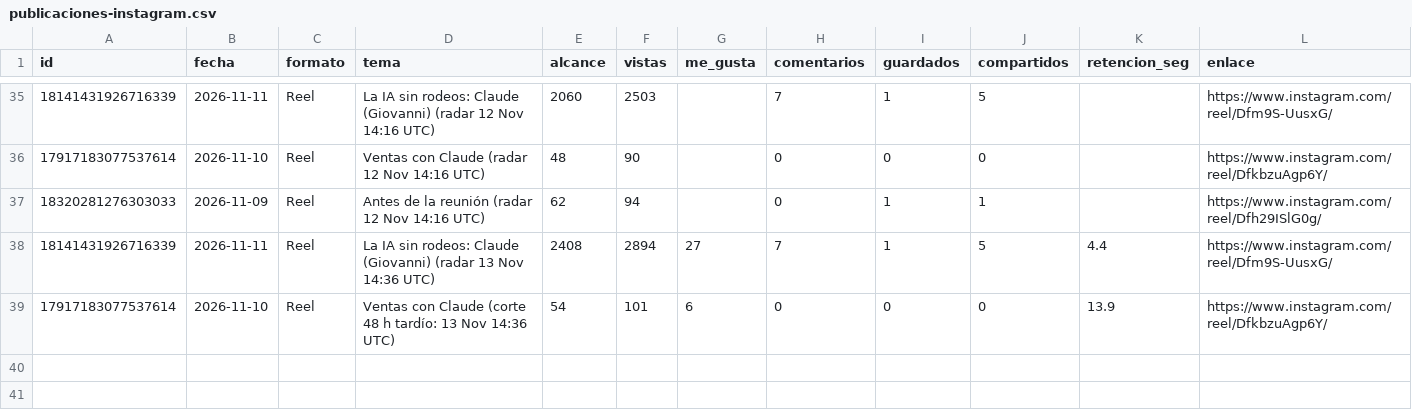
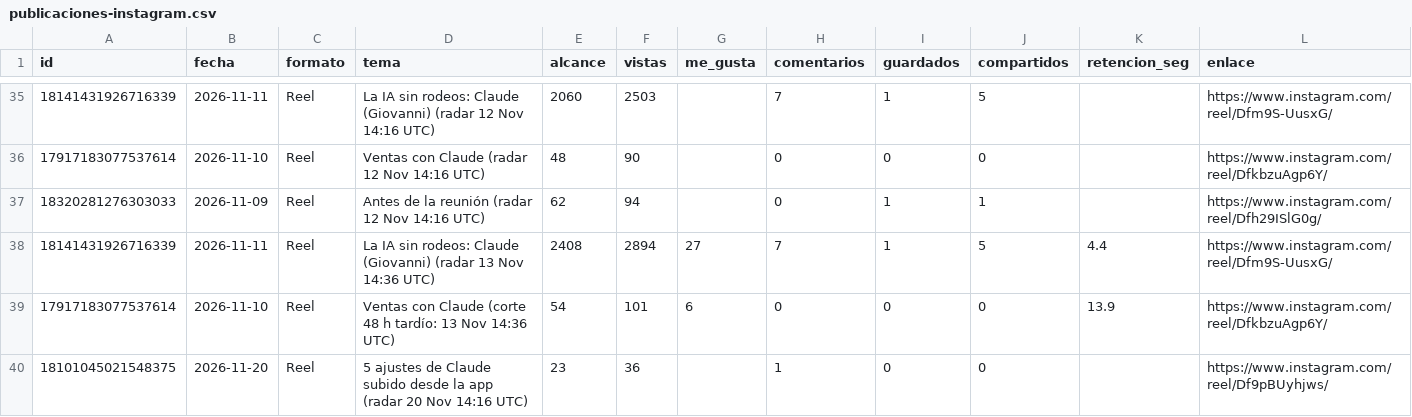
Before and after one commit to MentoraSandraCurvelo/Play-Sales-Revolution-AI, a CSV file: estrategia/instagram/tablero-isaia/publicaciones-instagram.csv, drawn as a sheet; only a part is shown, gaps mark what is left out; the diff names each change by its address in the sheet, - before the commit and + after, or states it on an @@ line.

```diff
--- a/estrategia/instagram/tablero-isaia/publicaciones-instagram.csv
+++ b/estrategia/instagram/tablero-isaia/publicaciones-instagram.csv
+row 40: 18101045021548375 | 2026-11-20 | Reel | 5 ajustes de Claude subido desde la app (radar 20 Nov 14:16 UTC) | 23 | 36 |  | 1 | 0 | 0 |  | https://www.instagram.com/reel/Df9pBUyhjws/
```
